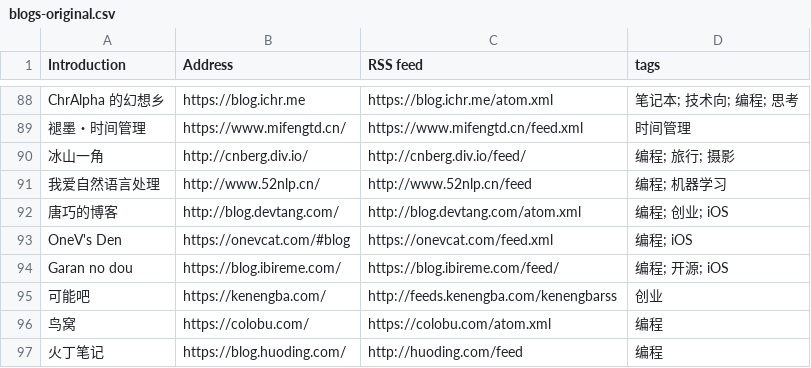
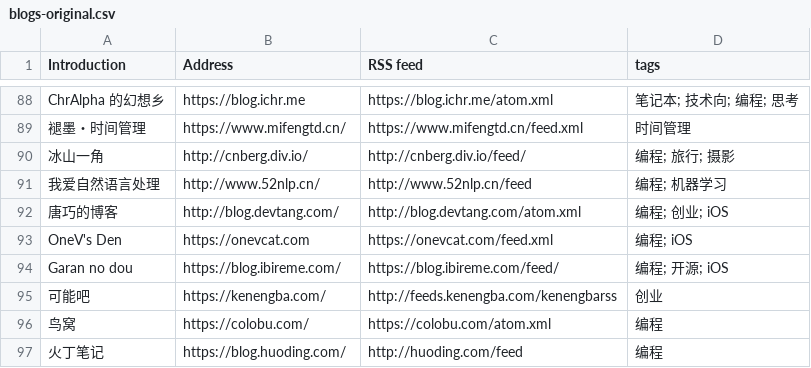
Before and after one commit to shidenggui/bloghub, a CSV file: backend/assets/blogs-original.csv, drawn as a sheet; only a part is shown, gaps mark what is left out.

Commit message:
:star:(blog) alter wrong site url

```diff
--- a/backend/assets/blogs-original.csv
+++ b/backend/assets/blogs-original.csv
@@ -92,3 +92,3 @@ ChrAlpha 的幻想乡, https://blog.ichr.me, https://blog.ichr.me/atom.xml, 笔
 唐巧的博客, http://blog.devtang.com/, http://blog.devtang.com/atom.xml, 编程; 创业; iOS
-OneV's Den, https://onevcat.com/#blog, https://onevcat.com/feed.xml, 编程; iOS
+OneV's Den, https://onevcat.com, https://onevcat.com/feed.xml, 编程; iOS
 Garan no dou, https://blog.ibireme.com/, https://blog.ibireme.com/feed/, 编程; 开源; iOS
```
